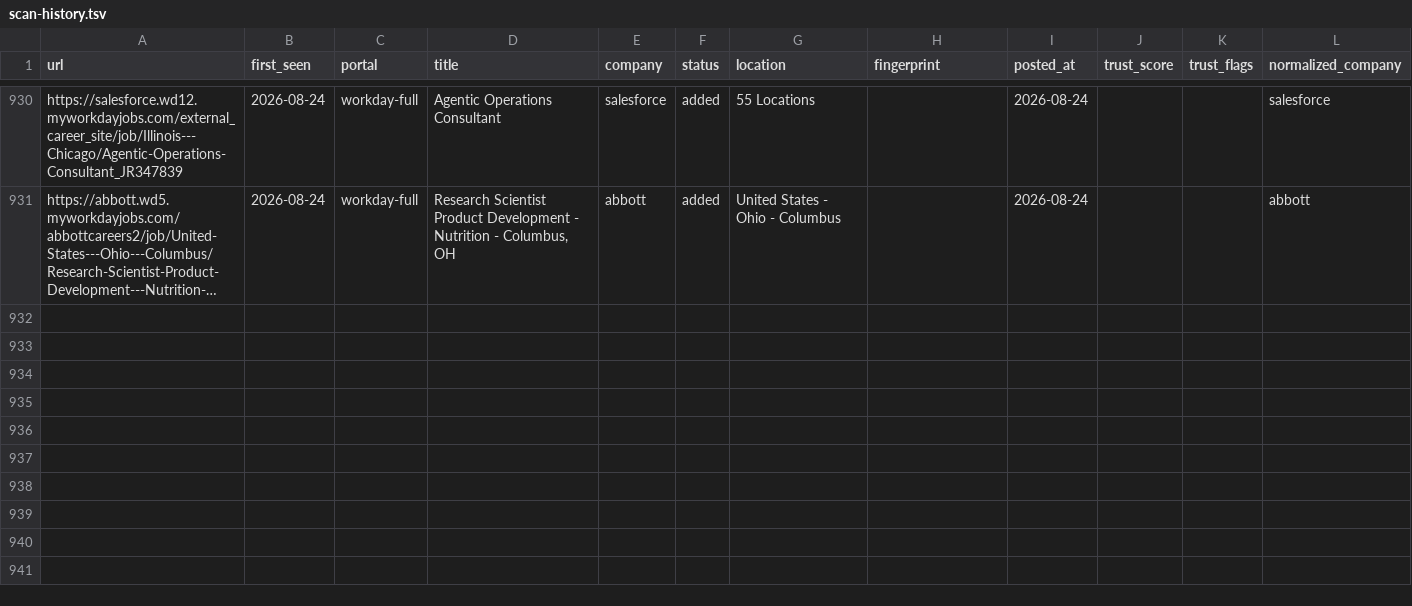
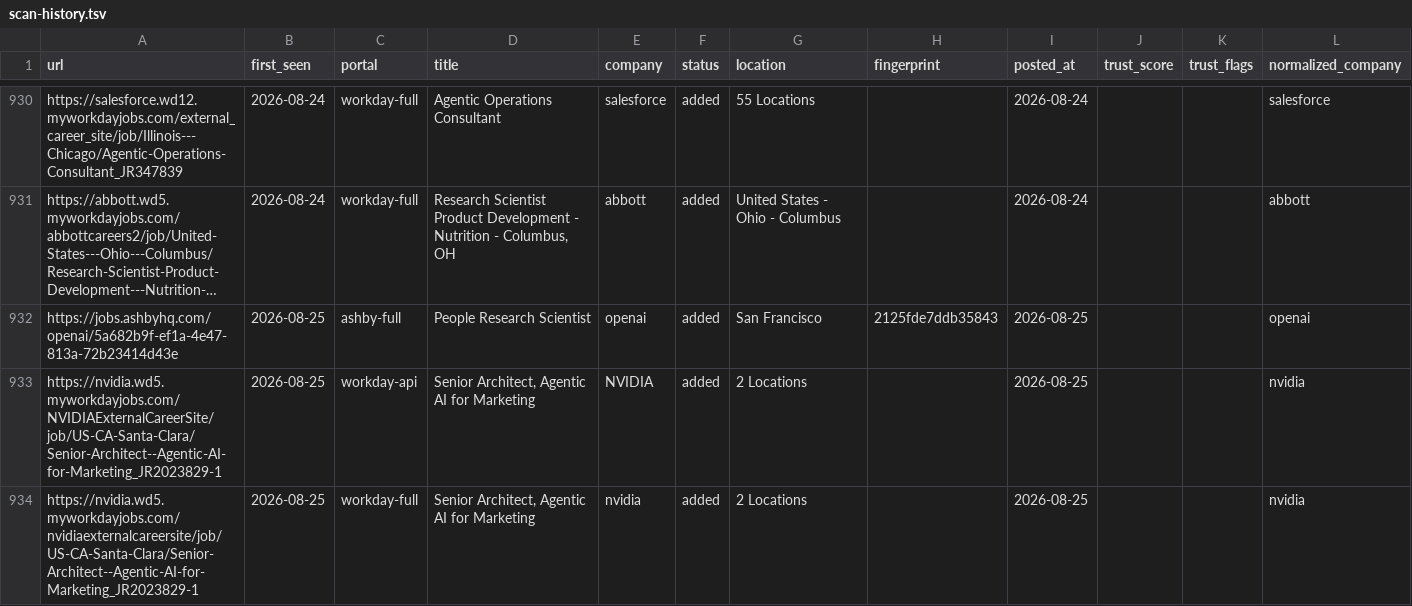
Before and after one commit to jayitsaha/career-ops-watch, a TSV file: state/scan-history.tsv, drawn as a sheet; only a part is shown, gaps mark what is left out; long unchanged cells end in …; the diff names each change by its address in the sheet, - before the commit and + after, or states it on an @@ line.

```diff
--- a/state/scan-history.tsv
+++ b/state/scan-history.tsv
+row 932: https://jobs.ashbyhq.com/openai/5a682b9f-ef1a-4e47-813a-72b23414d43e | 2026-08-25 | ashby-full | People Research Scientist | openai | added | San Francisco | 2125fde7ddb35843 | 2026-08-25 |  |  | openai
+row 933: https://nvidia.wd5.myworkdayjobs.com/NVIDIAExternalCareerSite/job/US-CA-Santa-Clara/Senior-Architect--Agentic-AI-for-Marketing_JR2023829-1 | 2026-08-25 | workday-api | Senior Architect, Agentic AI for Marketing | NVIDIA | added | 2 Locations |  | 2026-08-25 |  |  | nvidia
+row 934: https://nvidia.wd5.myworkdayjobs.com/nvidiaexternalcareersite/job/US-CA-Santa-Clara/Senior-Architect--Agentic-AI-for-Marketing_JR2023829-1 | 2026-08-25 | workday-full | Senior Architect, Agentic AI for Marketing | nvidia | added | 2 Locations |  | 2026-08-25 |  |  | nvidia
```
